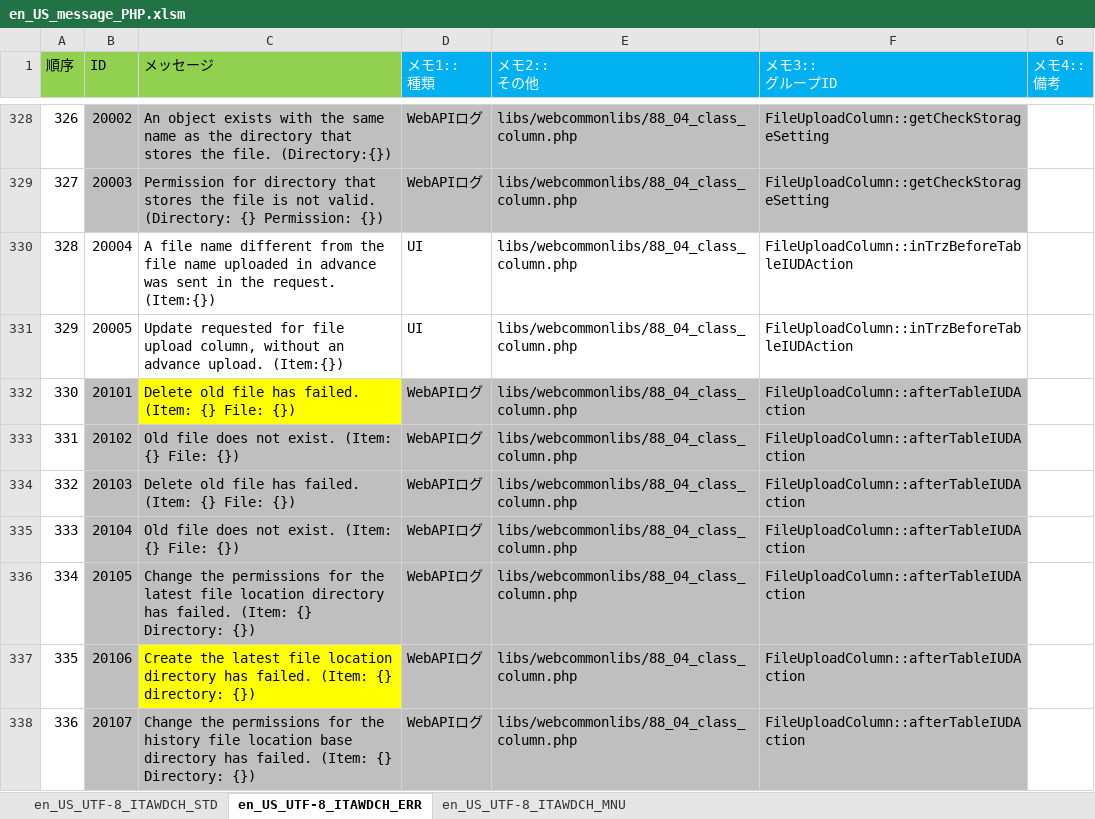
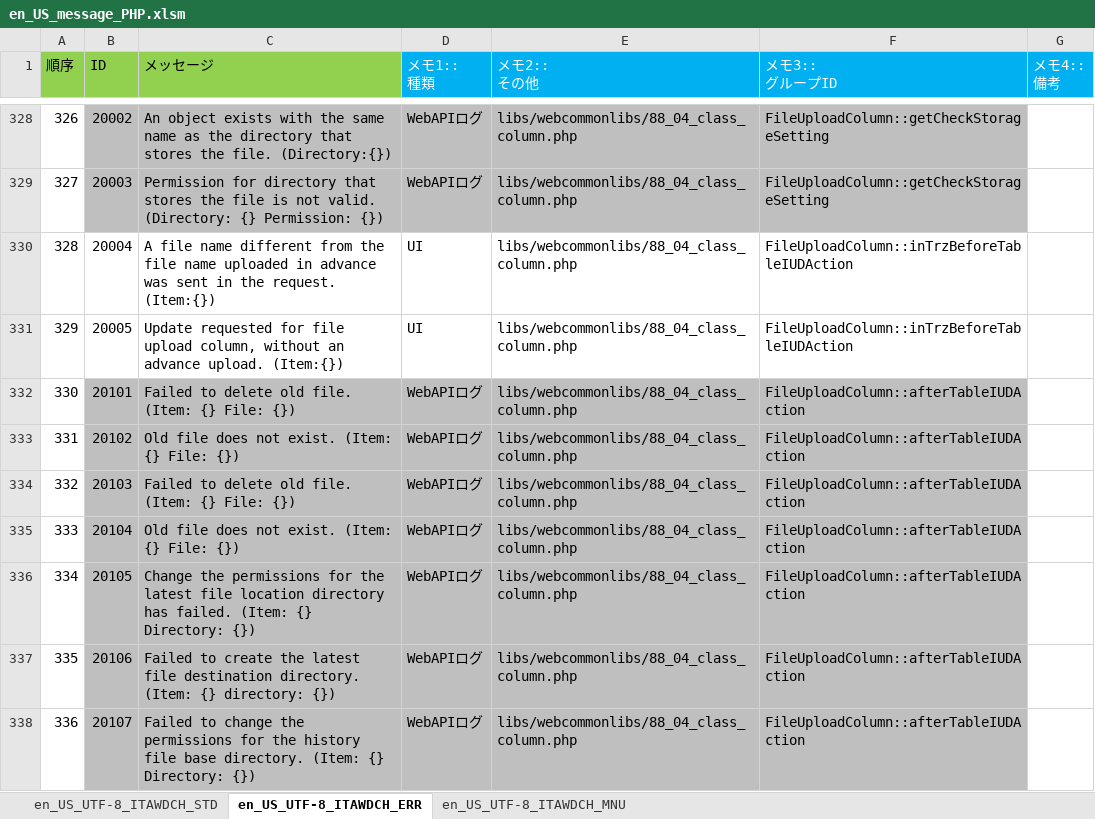
Before and after one commit to astroll/it-automation, an Excel workbook: ky_message_seeds/webdbcore/en_US_message_PHP.xlsm, sheet en_US_UTF-8_ITAWDCH_ERR, drawn as a sheet; only a part is shown, gaps mark what is left out; values as stored, in another font and other column widths than the file's, no borders; the diff covers the shown part only; the diff names each change by its address in the sheet, - before the commit and + after, or states it on an @@ line.

Commit message:
2019/07/11 10:07:25

```diff
--- a/ky_message_seeds/webdbcore/en_US_message_PHP.xlsm (sheet en_US_UTF-8_ITAWDCH_ERR)
+++ b/ky_message_seeds/webdbcore/en_US_message_PHP.xlsm (sheet en_US_UTF-8_ITAWDCH_ERR)
-C332 (メッセージ): Delete old file has failed. (Item: {}…
+C332 (メッセージ): Failed to delete old file. (Item: {}…
-C332 fill: #FFFF00
+C332 fill: #BFBFBF
-C334 (メッセージ): Delete old file has failed. (Item: {}…
+C334 (メッセージ): Failed to delete old file. (Item: {}…
-C337 (メッセージ): Create the latest file location directory has failed. (Item: {}…
+C337 (メッセージ): Failed to create the latest file destination directory. (Item: {}…
-C337 fill: #FFFF00
+C337 fill: #BFBFBF
-C338 (メッセージ): Change the permissions for the history file location base directory has failed. (Item: {}…
+C338 (メッセージ): Failed to change the permissions for the history file base directory. (Item: {}…
```
Also changed, not shown: 15 edited cells and cell formats elsewhere in this sheet, sheet en_US_UTF-8_ITAWDCH_MNU.
